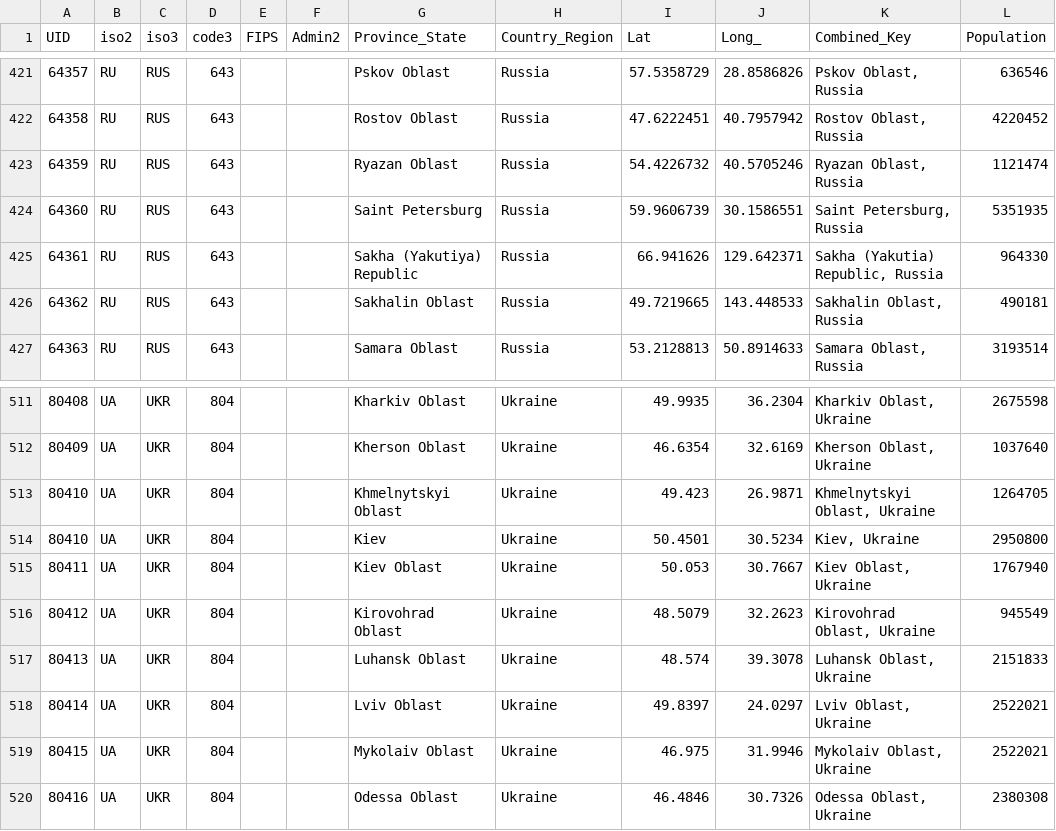
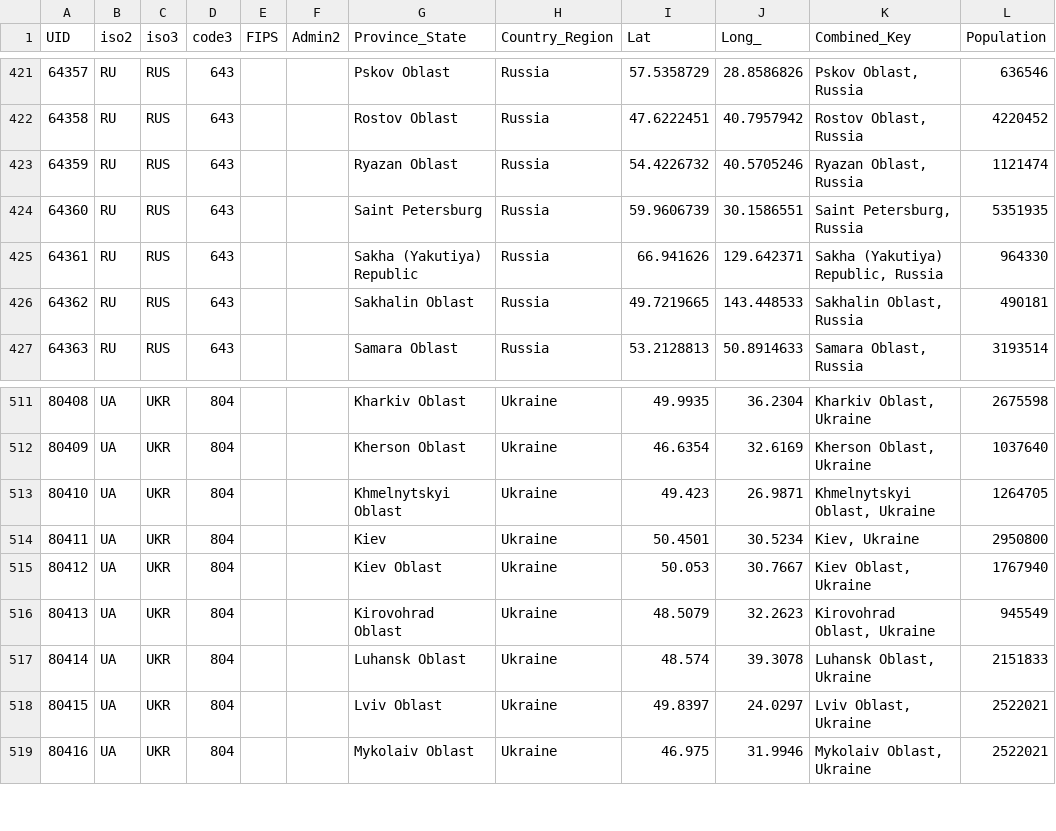
Before and after one commit to Gwardii/covid-19, a CSV file: data/reference.csv, drawn as a sheet; only a part is shown, gaps mark what is left out; the diff covers the shown part only.

```diff
--- a/data/reference.csv
+++ b/data/reference.csv
@@ -424,3 +424,3 @@ UID,iso2,iso3,code3,FIPS,Admin2,Province_State,Country_Region,Lat,Long_,Combined
 64360,RU,RUS,643,,,Saint Petersburg,Russia,59.9606739,30.1586551,"Saint Petersburg, Russia",5351935
-64361,RU,RUS,643,,,Sakha (Yakutiya) Republic,Russia,66.941626,129.642371,"Sakha (Yakutia) Republic, Russia",964330
+64361,RU,RUS,643,,,Sakha (Yakutiya) Republic,Russia,66.941626,129.642371,"Sakha (Yakutiya) Republic, Russia",964330
 64362,RU,RUS,643,,,Sakhalin Oblast,Russia,49.7219665,143.448533,"Sakhalin Oblast, Russia",490181
@@ -513,8 +513,7 @@ UID,iso2,iso3,code3,FIPS,Admin2,Province_State,Country_Region,Lat,Long_,Combined
 80410,UA,UKR,804,,,Khmelnytskyi Oblast,Ukraine,49.423,26.9871,"Khmelnytskyi Oblast, Ukraine",1264705
-80410,UA,UKR,804,,,Kiev,Ukraine,50.4501,30.5234,"Kiev, Ukraine",2950800
-80411,UA,UKR,804,,,Kiev Oblast,Ukraine,50.053,30.7667,"Kiev Oblast, Ukraine",1767940
-80412,UA,UKR,804,,,Kirovohrad Oblast,Ukraine,48.5079,32.2623,"Kirovohrad Oblast, Ukraine",945549
-80413,UA,UKR,804,,,Luhansk Oblast,Ukraine,48.574,39.3078,"Luhansk Oblast, Ukraine",2151833
-80414,UA,UKR,804,,,Lviv Oblast,Ukraine,49.8397,24.0297,"Lviv Oblast, Ukraine",2522021
-80415,UA,UKR,804,,,Mykolaiv Oblast,Ukraine,46.975,31.9946,"Mykolaiv Oblast, Ukraine",2522021
-80416,UA,UKR,804,,,Odessa Oblast,Ukraine,46.4846,30.7326,"Odessa Oblast, Ukraine",2380308
+80411,UA,UKR,804,,,Kiev,Ukraine,50.4501,30.5234,"Kiev, Ukraine",2950800
+80412,UA,UKR,804,,,Kiev Oblast,Ukraine,50.053,30.7667,"Kiev Oblast, Ukraine",1767940
+80413,UA,UKR,804,,,Kirovohrad Oblast,Ukraine,48.5079,32.2623,"Kirovohrad Oblast, Ukraine",945549
+80414,UA,UKR,804,,,Luhansk Oblast,Ukraine,48.574,39.3078,"Luhansk Oblast, Ukraine",2151833
+80415,UA,UKR,804,,,Lviv Oblast,Ukraine,49.8397,24.0297,"Lviv Oblast, Ukraine",2522021
+80416,UA,UKR,804,,,Mykolaiv Oblast,Ukraine,46.975,31.9946,"Mykolaiv Oblast, Ukraine",2522021
```
Also changed, not shown: 1 added row and 55 edited cells elsewhere in this file, 1 other file.
